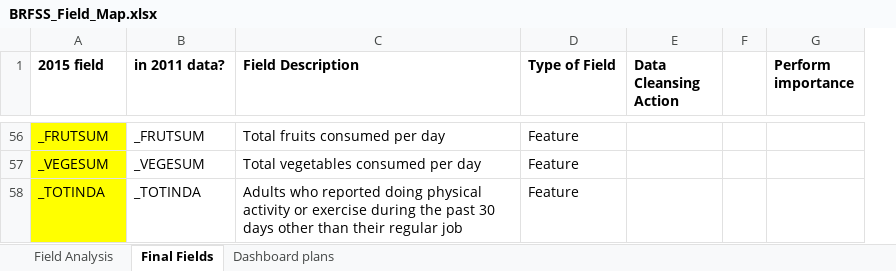
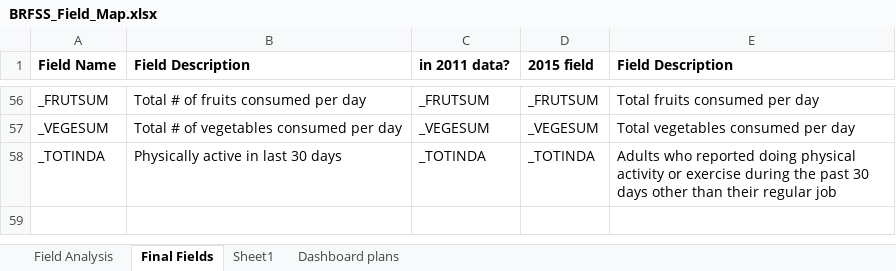
Before and after one commit to tbug-szoke/diabetes, an Excel workbook: BRFSS_Field_Map.xlsx, sheet Final Fields, drawn as a sheet; only a part is shown, gaps mark what is left out; values as stored, in another font and other column widths than the file's, no borders; removed rows and columns are numbered as before the commit, all else as after; the diff covers the shown part only; the diff names each change by its address in the sheet, - before the commit and + after, or states it on an @@ line.

```diff
--- a/BRFSS_Field_Map.xlsx (sheet Final Fields)
+++ b/BRFSS_Field_Map.xlsx (sheet Final Fields)
+sheet tab: Sheet1
+column B (Field Description), rows 56-58: Total # of fruits consumed per day | Total # of vegetables consumed per day | Physically active in last 30 days
+column D (2015 field), rows 56-58: _FRUTSUM | _VEGESUM | _TOTINDA
-column D (Type of Field), rows 56-58: all Feature
-column E (Data Cleansing Action), empty
-column F, empty
-column G (Perform importance), empty
-A1: 2015 field
+A1: Field Name
-A56:A58 fill: #FFFF00
+A56:A58 fill: none
```
Also changed, not shown: 6 edited cells and cell formats elsewhere in this sheet, 4 other files.
